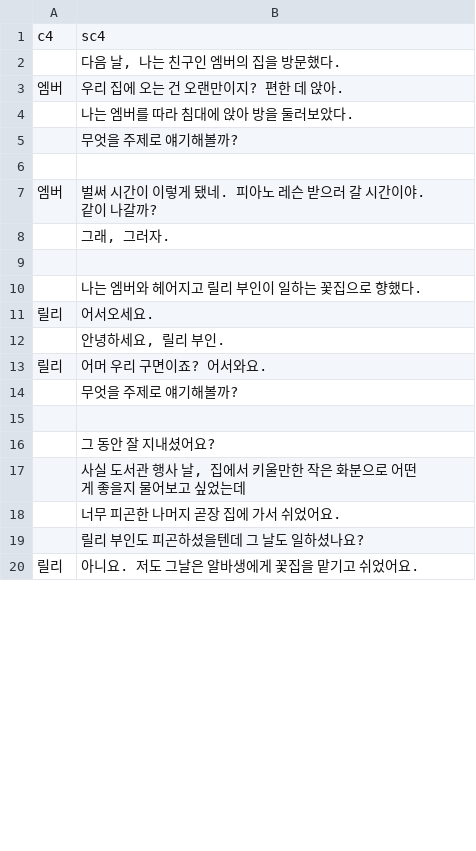
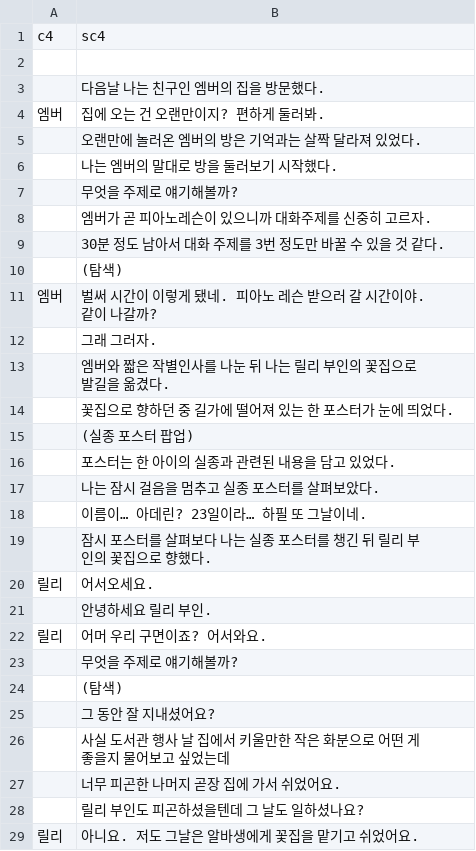
Before and after one commit to kjh99660/writer_project, a CSV file: writer_project_unity/Assets/Resources/scenario_4.csv, drawn as a sheet; only a part is shown; the diff covers the shown part only.

```diff
--- a/writer_project_unity/Assets/Resources/scenario_4.csv
+++ b/writer_project_unity/Assets/Resources/scenario_4.csv
@@ -1,18 +1,27 @@
 c4,sc4
-  ,"다음 날, 나는 친구인 엠버의 집을 방문했다."
-엠버,우리 집에 오는 건 오랜만이지? 편한 데 앉아.
-  ,나는 엠버를 따라 침대에 앉아 방을 둘러보았다.
+  ,
+  ,다음날 나는 친구인 엠버의 집을 방문했다.
+엠버,집에 오는 건 오랜만이지? 편하게 둘러봐.
+  ,오랜만에 놀러온 엠버의 방은 기억과는 살짝 달라져 있었다.
+  ,나는 엠버의 말대로 방을 둘러보기 시작했다.
   ,무엇을 주제로 얘기해볼까?
-,
+  ,엠버가 곧 피아노레슨이 있으니까 대화주제를 신중히 고르자.
+  ,30분 정도 남아서 대화 주제를 3번 정도만 바꿀 수 있을 것 같다.
+  ,(탐색)
 엠버,벌써 시간이 이렇게 됐네. 피아노 레슨 받으러 갈 시간이야. 같이 나갈까?
-  ,"그래, 그러자."
-,
-  ,나는 엠버와 헤어지고 릴리 부인이 일하는 꽃집으로 향했다.
+  ,그래 그러자.
+  ,엠버와 짧은 작별인사를 나눈 뒤 나는 릴리 부인의 꽃집으로 발길을 옮겼다.
+  ,꽃집으로 향하던 중 길가에 떨어져 있는 한 포스터가 눈에 띄었다.
+  ,(실종 포스터 팝업)
+  ,포스터는 한 아이의 실종과 관련된 내용을 담고 있었다.
+  ,나는 잠시 걸음을 멈추고 실종 포스터를 살펴보았다.
+  ,이름이… 아데린? 23일이라… 하필 또 그날이네.
+  ,잠시 포스터를 살펴보다 나는 실종 포스터를 챙긴 뒤 릴리 부인의 꽃집으로 향했다.
 릴리,어서오세요.
-  ,"안녕하세요, 릴리 부인."
+  ,안녕하세요 릴리 부인.
 릴리,어머 우리 구면이죠? 어서와요.
   ,무엇을 주제로 얘기해볼까?
-,
+  ,(탐색)
   ,그 동안 잘 지내셨어요?
-  ,"사실 도서관 행사 날, 집에서 키울만한 작은 화분으로 어떤 게 좋을지 물어보고 싶었는데"
+  ,사실 도서관 행사 날 집에서 키울만한 작은 화분으로 어떤 게 좋을지 물어보고 싶었는데
   ,너무 피곤한 나머지 곧장 집에 가서 쉬었어요.
```
Also changed, not shown: 1 removed row and 2 edited cells elsewhere in this file, writer_project_unity/Assets/Resources/search_4.csv, 22 other files.
